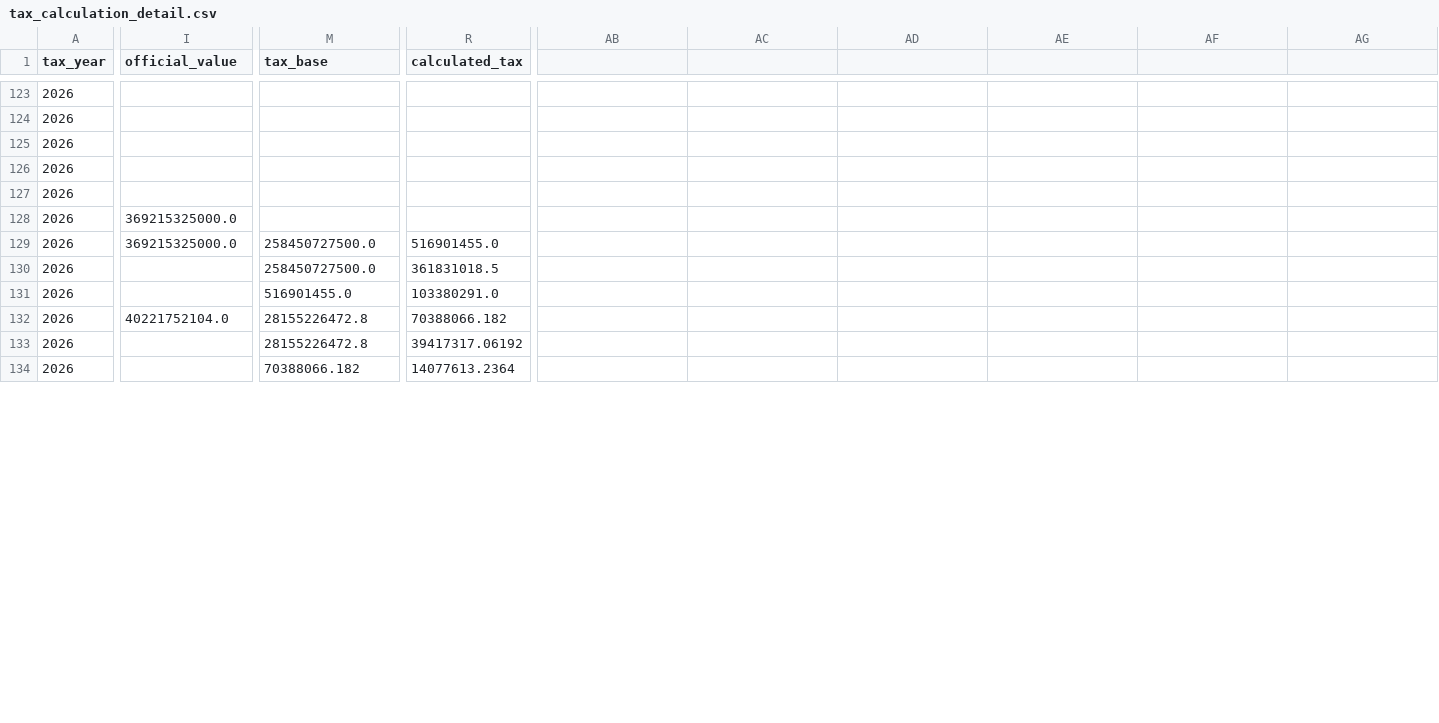
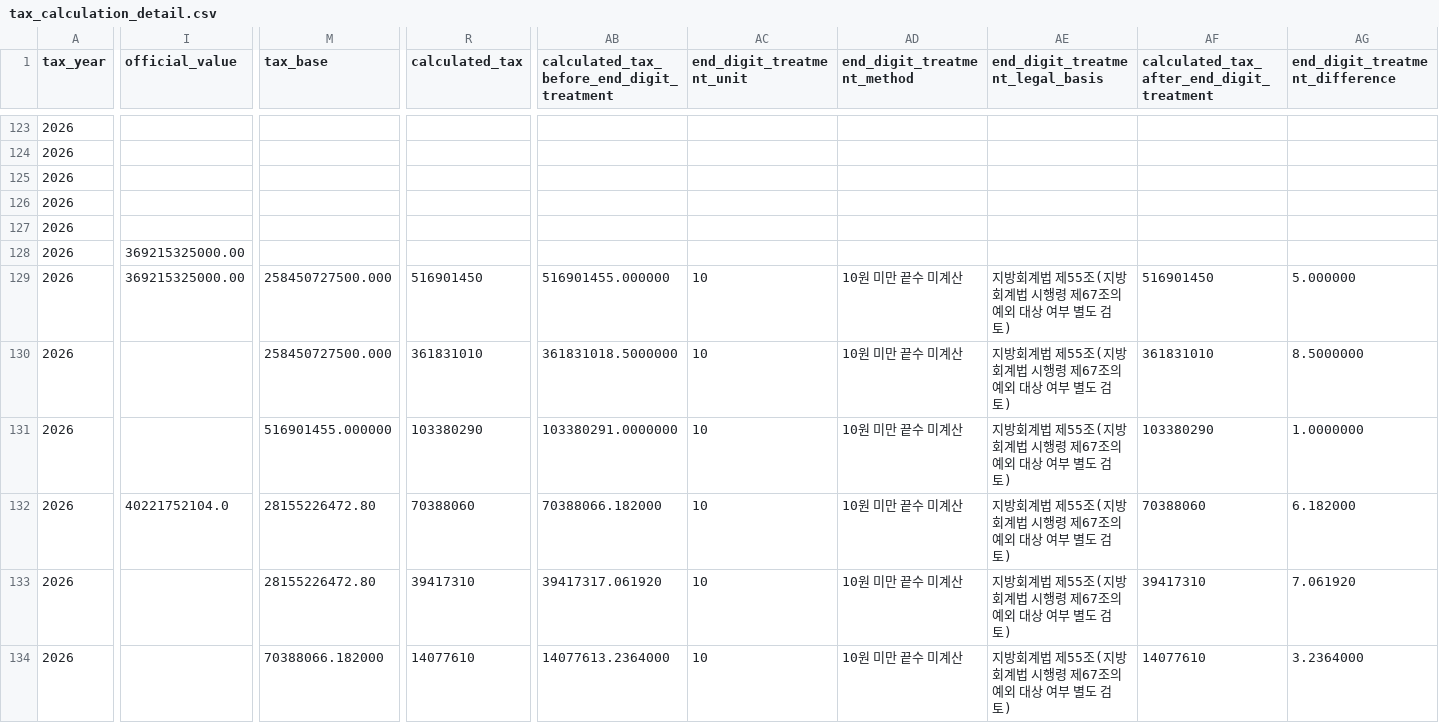
Before and after one commit to hahnjune0118/k-reit-risk-intelligence-platform, a CSV file: data/v15/tax_calculation_detail.csv, drawn as a sheet; only a part is shown, gaps mark what is left out; the diff covers the shown part only; the diff names each change by its address in the sheet, - before the commit and + after, or states it on an @@ line.

Commit message:
fix(tax): apply end-digit treatment and Korean legal terminology

```diff
--- a/data/v15/tax_calculation_detail.csv
+++ b/data/v15/tax_calculation_detail.csv
-AB1: (empty)
+AB1: calculated_tax_before_end_digit_treatment
-AC1: (empty)
+AC1: end_digit_treatment_unit
-AD1: (empty)
+AD1: end_digit_treatment_method
-AE1: (empty)
+AE1: end_digit_treatment_legal_basis
-AF1: (empty)
+AF1: calculated_tax_after_end_digit_treatment
-AG1: (empty)
+AG1: end_digit_treatment_difference
-I128:I129 (official_value): 369215325000.0
+I128:I129 (official_value): 369215325000.00
-M129:M130 (tax_base): 258450727500.0
+M129:M130 (tax_base): 258450727500.000
-R129 (calculated_tax): 516901455.0
+R129 (calculated_tax): 516901450
-AB129: (empty)
+AB129: 516901455.000000
-AC129:AC134 (end_digit_treatment_unit): (empty)
+AC129:AC134 (end_digit_treatment_unit): 10
-AD129:AD134 (end_digit_treatment_method): (empty)
+AD129:AD134 (end_digit_treatment_method): 10원 미만 끝수 미계산
-AE129:AE134 (end_digit_treatment_legal_basis): (empty)
+AE129:AE134 (end_digit_treatment_legal_basis): 지방회계법 제55조(지방회계법 시행령 제67조의 예외 대상 여부 별도 검토)
-AF129: (empty)
+AF129: 516901450
-AG129 (end_digit_treatment_difference): (empty)
+AG129 (end_digit_treatment_difference): 5.000000
-R130 (calculated_tax): 361831018.5
+R130 (calculated_tax): 361831010
-AB130: (empty)
+AB130: 361831018.5000000
-AF130: (empty)
+AF130: 361831010
-AG130 (end_digit_treatment_difference): (empty)
+AG130 (end_digit_treatment_difference): 8.5000000
-M131 (tax_base): 516901455.0
+M131 (tax_base): 516901455.000000
-R131 (calculated_tax): 103380291.0
+R131 (calculated_tax): 103380290
-AB131: (empty)
+AB131: 103380291.0000000
-AF131: (empty)
+AF131: 103380290
-AG131 (end_digit_treatment_difference): (empty)
+AG131 (end_digit_treatment_difference): 1.0000000
-M132:M133 (tax_base): 28155226472.8
+M132:M133 (tax_base): 28155226472.80
-R132 (calculated_tax): 70388066.182
+R132 (calculated_tax): 70388060
-AB132: (empty)
+AB132: 70388066.182000
-AF132: (empty)
+AF132: 70388060
-AG132 (end_digit_treatment_difference): (empty)
+AG132 (end_digit_treatment_difference): 6.182000
-R133 (calculated_tax): 39417317.06192
+R133 (calculated_tax): 39417310
-AB133: (empty)
+AB133: 39417317.061920
-AF133: (empty)
+AF133: 39417310
-AG133 (end_digit_treatment_difference): (empty)
+AG133 (end_digit_treatment_difference): 7.061920
-M134 (tax_base): 70388066.182
+M134 (tax_base): 70388066.182000
-R134 (calculated_tax): 14077613.2364
+R134 (calculated_tax): 14077610
-AB134: (empty)
+AB134: 14077613.2364000
-AF134: (empty)
+AF134: 14077610
-AG134 (end_digit_treatment_difference): (empty)
+AG134 (end_digit_treatment_difference): 3.2364000
```
Also changed, not shown: 9 edited cells elsewhere in this file, data/v15/reconciliation.csv, 28 other files.
